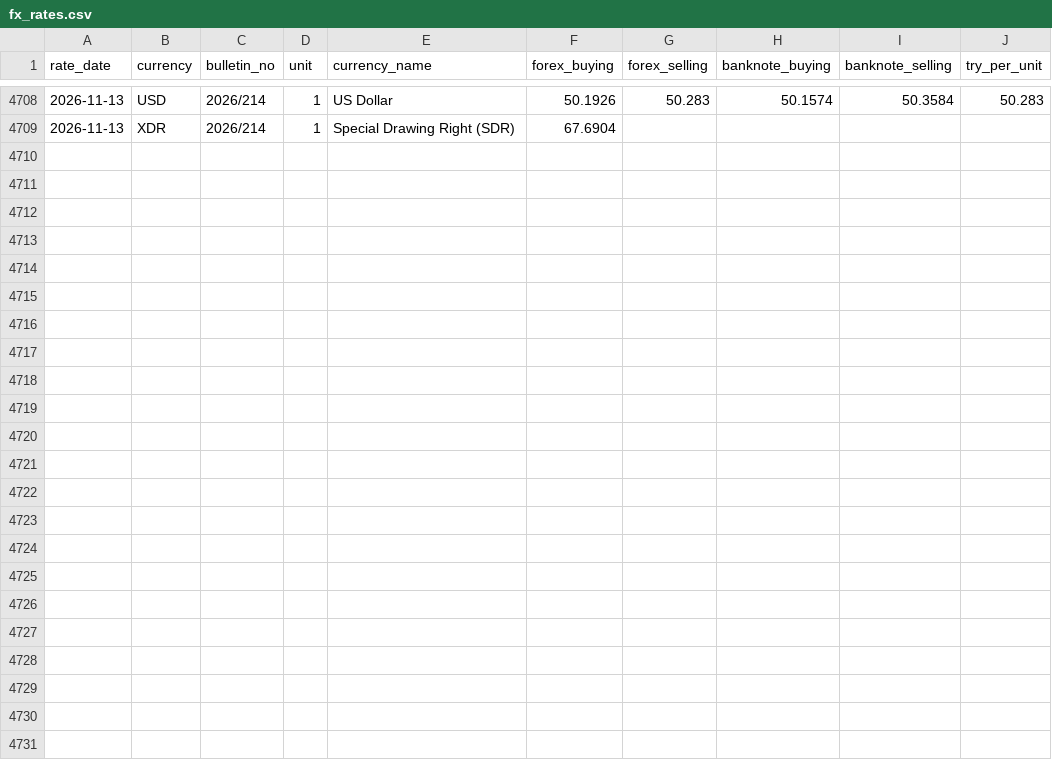
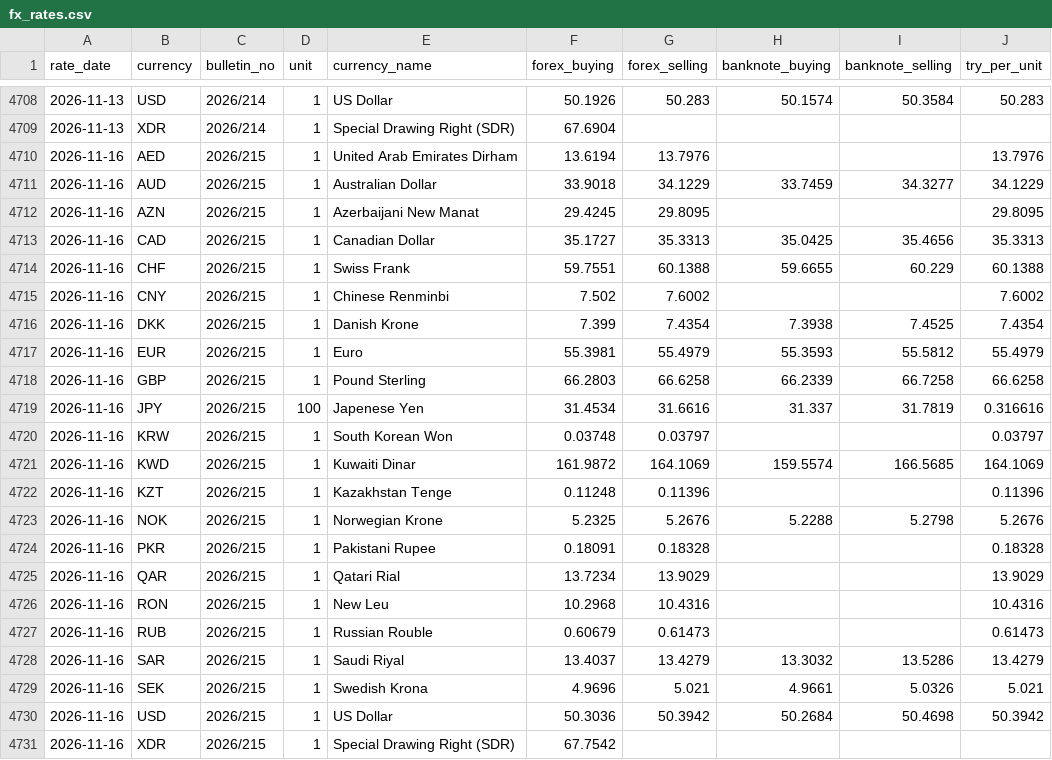
Before and after one commit to lidianarhoro88/tcmb-fx-rates-pipeline, a CSV file: data/fx_rates.csv, drawn as a sheet; only a part is shown, gaps mark what is left out.

```diff
--- a/data/fx_rates.csv
+++ b/data/fx_rates.csv
@@ -4709 +4709,23 @@ rate_date,currency,bulletin_no,unit,currency_name,forex_buying,forex_selling,ban
 2026-11-13,XDR,2026/214,1,Special Drawing Right (SDR),67.6904,,,,
+2026-11-16,AED,2026/215,1,United Arab Emirates Dirham,13.6194,13.7976,,,13.7976
+2026-11-16,AUD,2026/215,1,Australian Dollar,33.9018,34.1229,33.7459,34.3277,34.1229
+2026-11-16,AZN,2026/215,1,Azerbaijani New Manat,29.4245,29.8095,,,29.8095
+2026-11-16,CAD,2026/215,1,Canadian Dollar,35.1727,35.3313,35.0425,35.4656,35.3313
+2026-11-16,CHF,2026/215,1,Swiss Frank,59.7551,60.1388,59.6655,60.229,60.1388
+2026-11-16,CNY,2026/215,1,Chinese Renminbi,7.502,7.6002,,,7.6002
+2026-11-16,DKK,2026/215,1,Danish Krone,7.399,7.4354,7.3938,7.4525,7.4354
+2026-11-16,EUR,2026/215,1,Euro,55.3981,55.4979,55.3593,55.5812,55.4979
+2026-11-16,GBP,2026/215,1,Pound Sterling,66.2803,66.6258,66.2339,66.7258,66.6258
+2026-11-16,JPY,2026/215,100,Japenese Yen,31.4534,31.6616,31.337,31.7819,0.316616
+2026-11-16,KRW,2026/215,1,South Korean Won,0.03748,0.03797,,,0.03797
+2026-11-16,KWD,2026/215,1,Kuwaiti Dinar,161.9872,164.1069,159.5574,166.5685,164.1069
+2026-11-16,KZT,2026/215,1,Kazakhstan Tenge,0.11248,0.11396,,,0.11396
+2026-11-16,NOK,2026/215,1,Norwegian Krone,5.2325,5.2676,5.2288,5.2798,5.2676
+2026-11-16,PKR,2026/215,1,Pakistani Rupee,0.18091,0.18328,,,0.18328
+2026-11-16,QAR,2026/215,1,Qatari Rial,13.7234,13.9029,,,13.9029
+2026-11-16,RON,2026/215,1,New Leu,10.2968,10.4316,,,10.4316
+2026-11-16,RUB,2026/215,1,Russian Rouble,0.60679,0.61473,,,0.61473
+2026-11-16,SAR,2026/215,1,Saudi Riyal,13.4037,13.4279,13.3032,13.5286,13.4279
+2026-11-16,SEK,2026/215,1,Swedish Krona,4.9696,5.021,4.9661,5.0326,5.021
+2026-11-16,USD,2026/215,1,US Dollar,50.3036,50.3942,50.2684,50.4698,50.3942
+2026-11-16,XDR,2026/215,1,Special Drawing Right (SDR),67.7542,,,,
```
Also changed, not shown: data/ingestion_log.csv, 1 other file.
